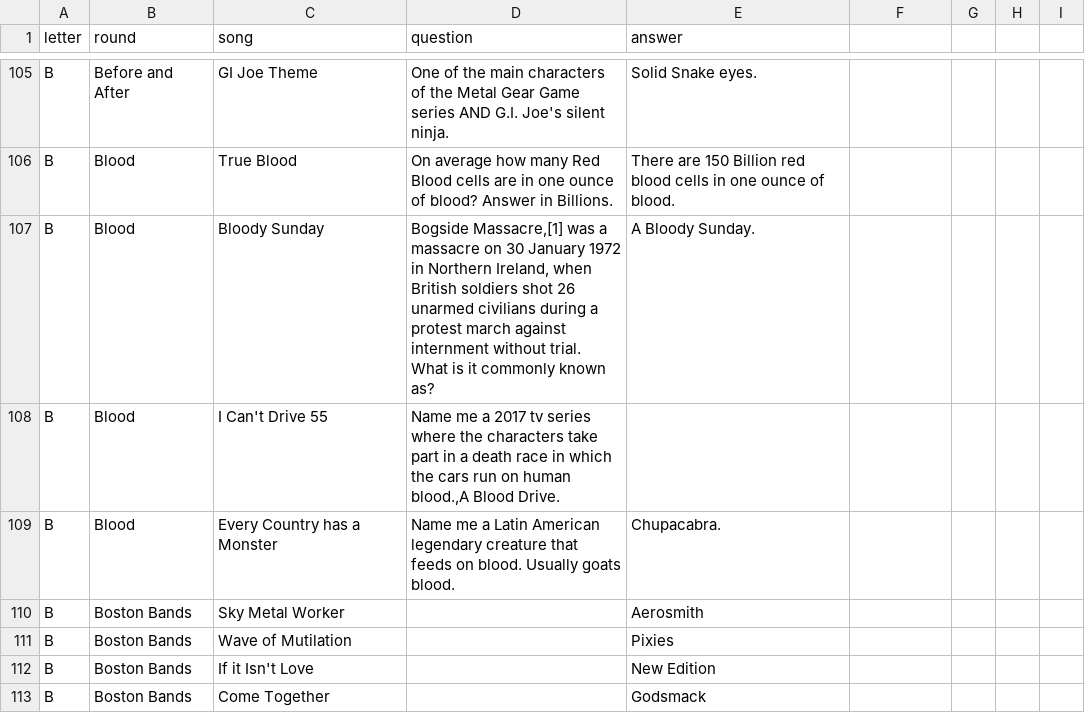
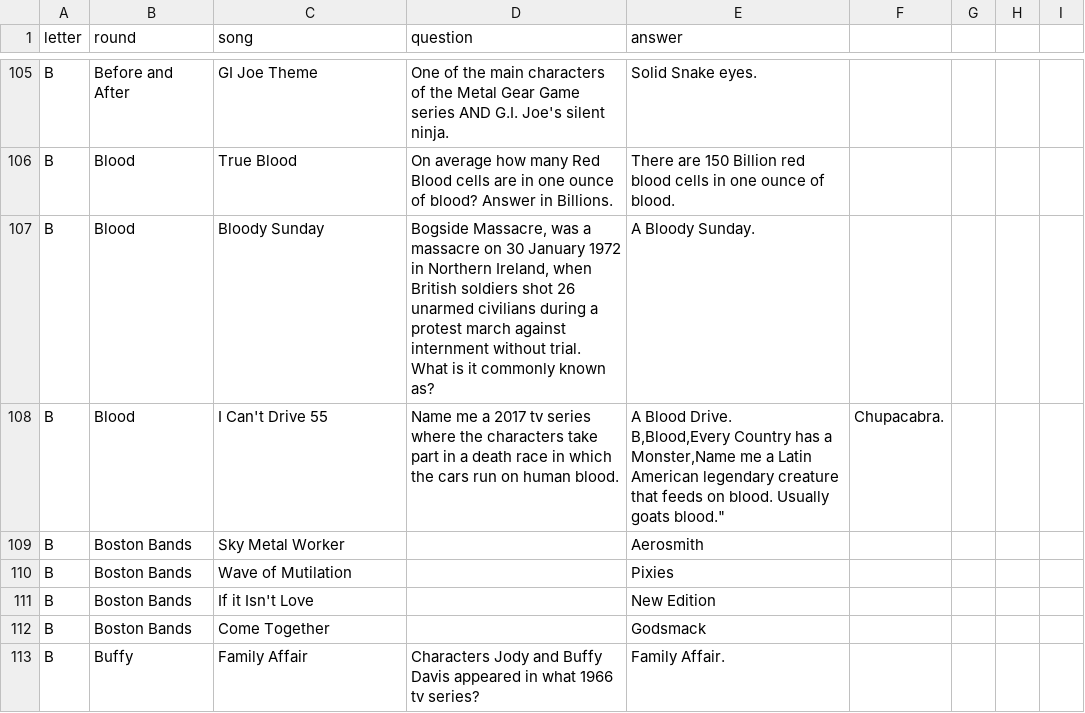
Before and after one commit to BOUCKY/Trivia_FAQtory, a CSV file: server/trivia.csv, drawn as a sheet; only a part is shown, gaps mark what is left out; the shorter side is filled out with more unchanged rows.

Commit message:
Fix Typo

```diff
--- a/server/trivia.csv
+++ b/server/trivia.csv
@@ -106,5 +106,5 @@ B,Before and After,GI Joe Theme,"One of the main characters of the Metal Gear Ga
 B,Blood,True Blood,"On average how many Red Blood cells are in one ounce of blood? Answer in Billions.","There are 150 Billion red blood cells in one ounce of blood."
-B,Blood,Bloody Sunday,"Bogside Massacre,[1] was a massacre on 30 January 1972 in Northern Ireland, when British soldiers shot 26 unarmed civilians during a protest march against internment without trial. What is it commonly known as?","A Bloody Sunday."
-B,Blood,I Can't Drive 55,"Name me a 2017 tv series where the characters take part in a death race in which the cars run on human blood.,"A Blood Drive.
-B,Blood,Every Country has a Monster,"Name me a Latin American legendary creature that feeds on blood. Usually goats blood.","Chupacabra."
+B,Blood,Bloody Sunday,"Bogside Massacre, was a massacre on 30 January 1972 in Northern Ireland, when British soldiers shot 26 unarmed civilians during a protest march against internment without trial. What is it commonly known as?","A Bloody Sunday."
+B,Blood,I Can't Drive 55,"Name me a 2017 tv series where the characters take part in a death race in which the cars run on human blood.","A Blood Drive.
+B,Blood,Every Country has a Monster,"Name me a Latin American legendary creature that feeds on blood. Usually goats blood.","Chupacabra."
 B,Boston Bands,Sky Metal Worker,,"Aerosmith"
```
